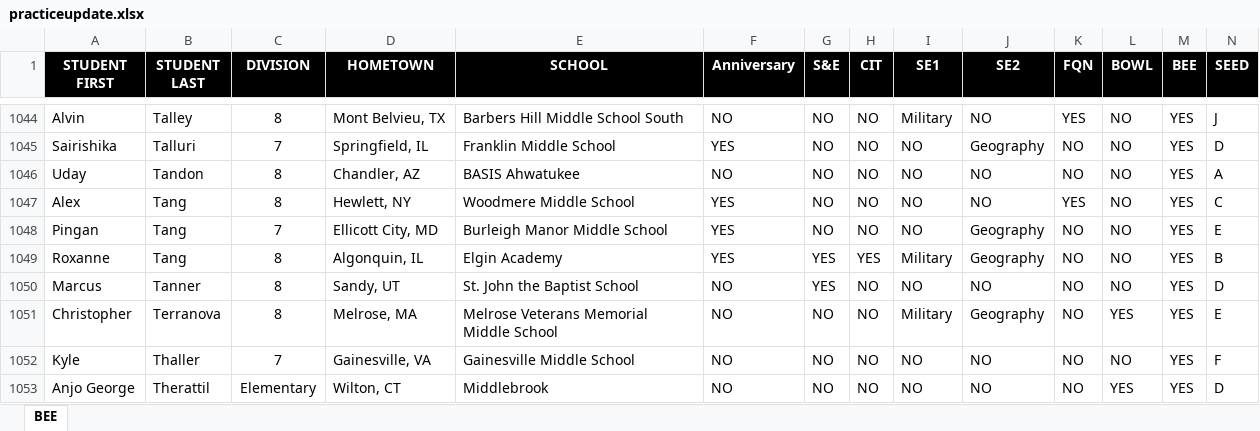
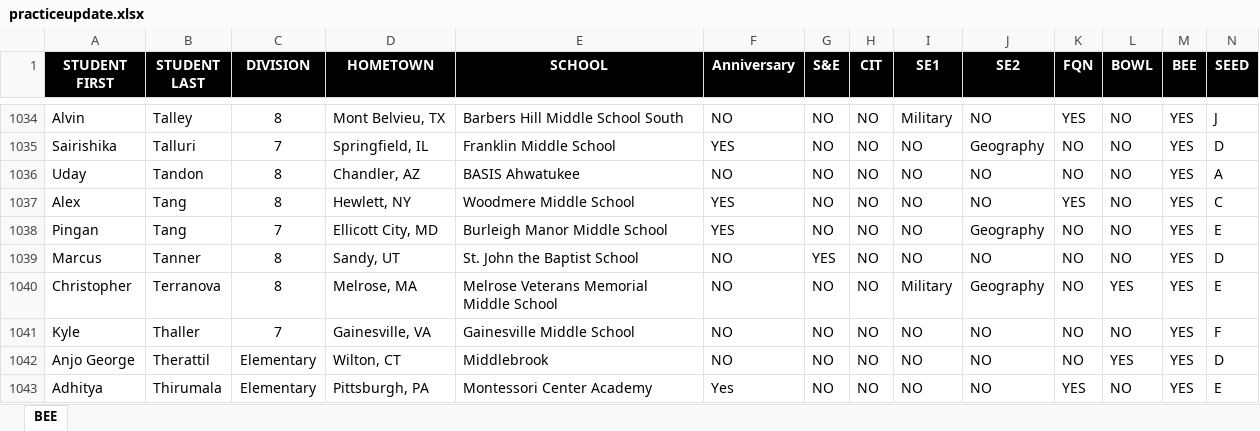
Before and after one commit to cflemi12/NHFSchedule, an Excel workbook: practiceupdate.xlsx, sheet BEE, drawn as a sheet; only a part is shown, gaps mark what is left out; the shorter side is filled out with more unchanged rows; values as stored, in another font and other column widths than the file's, no borders; rows hold the shown columns only; the diff covers the shown part only; the diff names each change by its address in the sheet, - before the commit and + after, or states it on an @@ line.

```diff
--- a/practiceupdate.xlsx (sheet BEE)
+++ b/practiceupdate.xlsx (sheet BEE)
-row 1049: Roxanne | Tang | 8 | Algonquin, IL | Elgin Academy | YES | YES | YES | Military | Geography | NO | NO | YES | B
```
Also changed, not shown: 10 removed rows elsewhere in this sheet, 4 other files.
